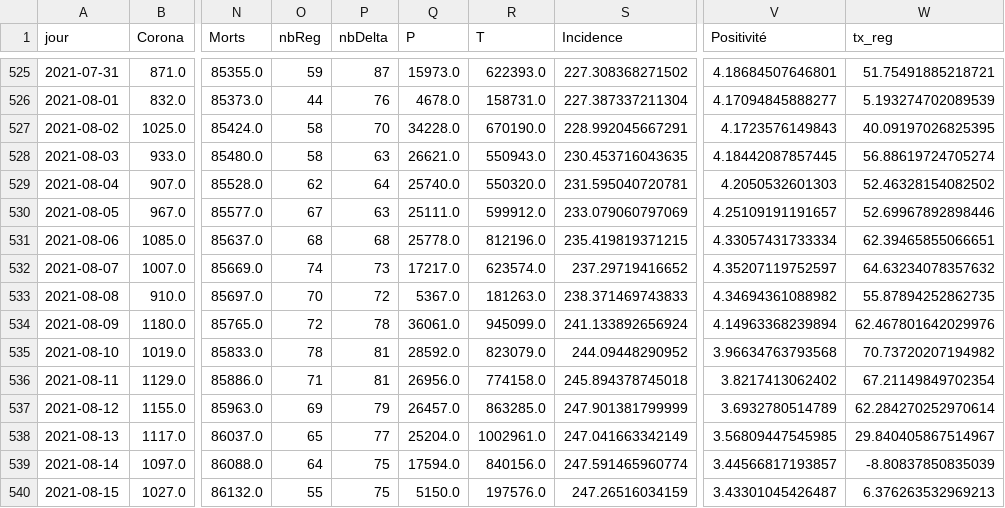
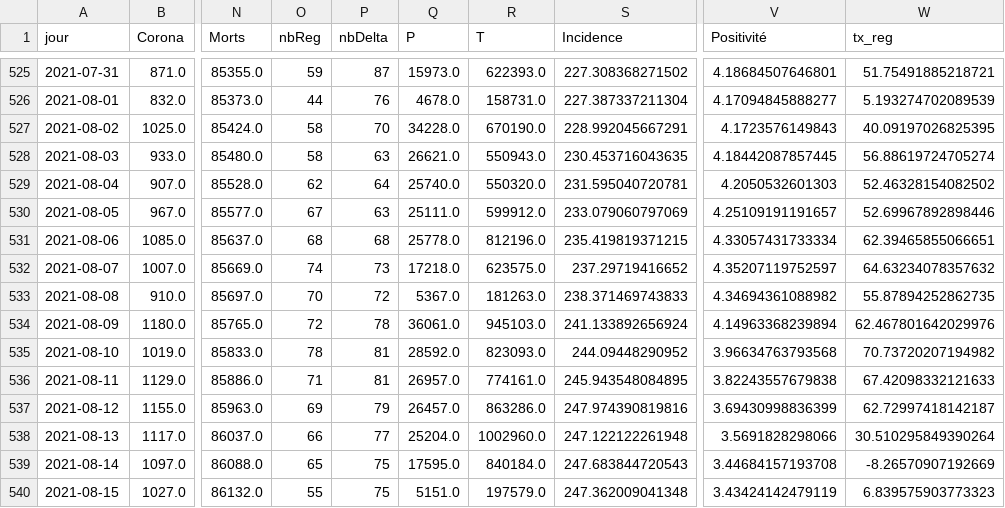
Before and after one commit to e-coucou/Rugby, a CSV file: html/data/fr_final.csv, drawn as a sheet; only a part is shown, gaps mark what is left out; the diff covers the shown part only; the diff names each change by its address in the sheet, - before the commit and + after, or states it on an @@ line.

```diff
--- a/html/data/fr_final.csv
+++ b/html/data/fr_final.csv
-Q532 (P): 17217.0
+Q532 (P): 17218.0
-R532 (T): 623574.0
+R532 (T): 623575.0
-R534 (T): 945099.0
+R534 (T): 945103.0
-R535 (T): 823079.0
+R535 (T): 823093.0
-Q536 (P): 26956.0
+Q536 (P): 26957.0
-R536 (T): 774158.0
+R536 (T): 774161.0
-S536 (Incidence): 245.894378745018
+S536 (Incidence): 245.943548084895
-V536 (Positivité): 3.8217413062402
+V536 (Positivité): 3.82243557679838
-W536 (tx_reg): 67.21149849702354
+W536 (tx_reg): 67.42098332121633
-R537 (T): 863285.0
+R537 (T): 863286.0
-S537 (Incidence): 247.901381799999
+S537 (Incidence): 247.974390819816
-V537 (Positivité): 3.6932780514789
+V537 (Positivité): 3.69430998836399
-W537 (tx_reg): 62.284270252970614
+W537 (tx_reg): 62.72997418142187
-O538 (nbReg): 65
+O538 (nbReg): 66
-R538 (T): 1002961.0
+R538 (T): 1002960.0
-S538 (Incidence): 247.041663342149
+S538 (Incidence): 247.122122261948
-V538 (Positivité): 3.56809447545985
+V538 (Positivité): 3.5691828298066
-W538 (tx_reg): 29.840405867514967
+W538 (tx_reg): 30.510295849390264
-O539 (nbReg): 64
+O539 (nbReg): 65
-Q539 (P): 17594.0
+Q539 (P): 17595.0
-R539 (T): 840156.0
+R539 (T): 840184.0
-S539 (Incidence): 247.591465960774
+S539 (Incidence): 247.683844720543
-V539 (Positivité): 3.44566817193857
+V539 (Positivité): 3.44684157193708
-W539 (tx_reg): -8.80837850835039
+W539 (tx_reg): -8.26570907192669
-Q540 (P): 5150.0
+Q540 (P): 5151.0
-R540 (T): 197576.0
+R540 (T): 197579.0
-S540 (Incidence): 247.26516034159
+S540 (Incidence): 247.362009041348
-V540 (Positivité): 3.43301045426487
+V540 (Positivité): 3.43424142479119
-W540 (tx_reg): 6.376263532969213
+W540 (tx_reg): 6.839575903773323
```
Also changed, not shown: 1 added row and 116 edited cells elsewhere in this file, html/data/fr_final_100.csv, html/data/h_date.csv, 5 other files.
